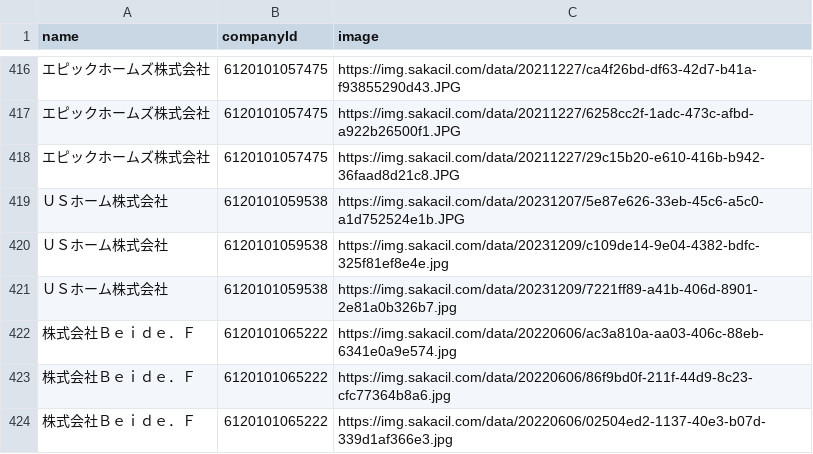
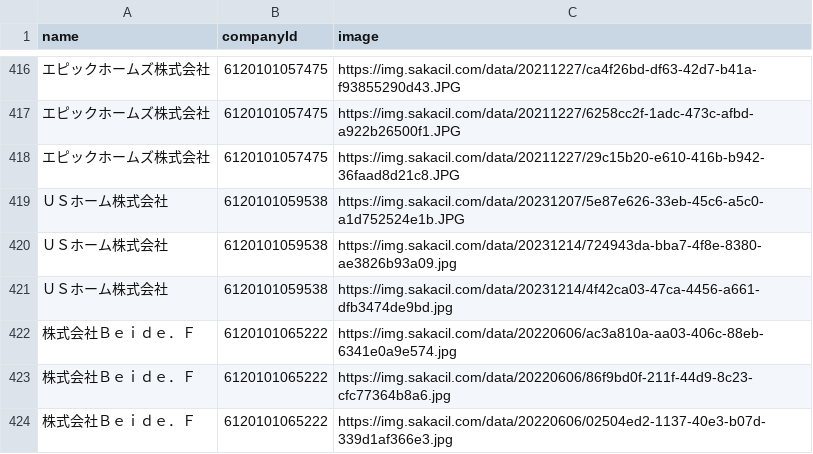
Before and after one commit to codeforosaka/sakai-biz-opendata, a CSV file: data/company_images.csv, drawn as a sheet; only a part is shown, gaps mark what is left out.

Commit message:
update data

```diff
--- a/data/company_images.csv
+++ b/data/company_images.csv
@@ -419,4 +419,4 @@
 ＵＳホーム株式会社,6120101059538,https://img.sakacil.com/data/20231207/5e87e626-33eb-45c6-a5c0-a1d752524e1b.JPG
-ＵＳホーム株式会社,6120101059538,https://img.sakacil.com/data/20231209/c109de14-9e04-4382-bdfc-325f81ef8e4e.jpg
-ＵＳホーム株式会社,6120101059538,https://img.sakacil.com/data/20231209/7221ff89-a41b-406d-8901-2e81a0b326b7.jpg
+ＵＳホーム株式会社,6120101059538,https://img.sakacil.com/data/20231214/724943da-bba7-4f8e-8380-ae3826b93a09.jpg
+ＵＳホーム株式会社,6120101059538,https://img.sakacil.com/data/20231214/4f42ca03-47ca-4456-a661-dfb3474de9bd.jpg
 株式会社Ｂｅｉｄｅ．Ｆ,6120101065222,https://img.sakacil.com/data/20220606/ac3a810a-aa03-406c-88eb-6341e0a9e574.jpg
```
Also changed, not shown: 5 other files.
